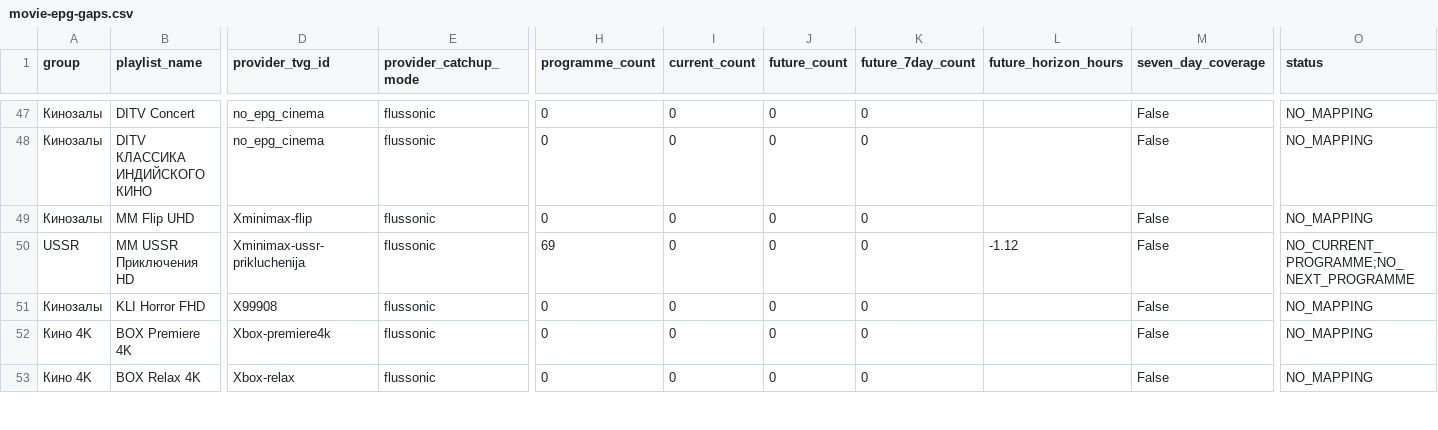
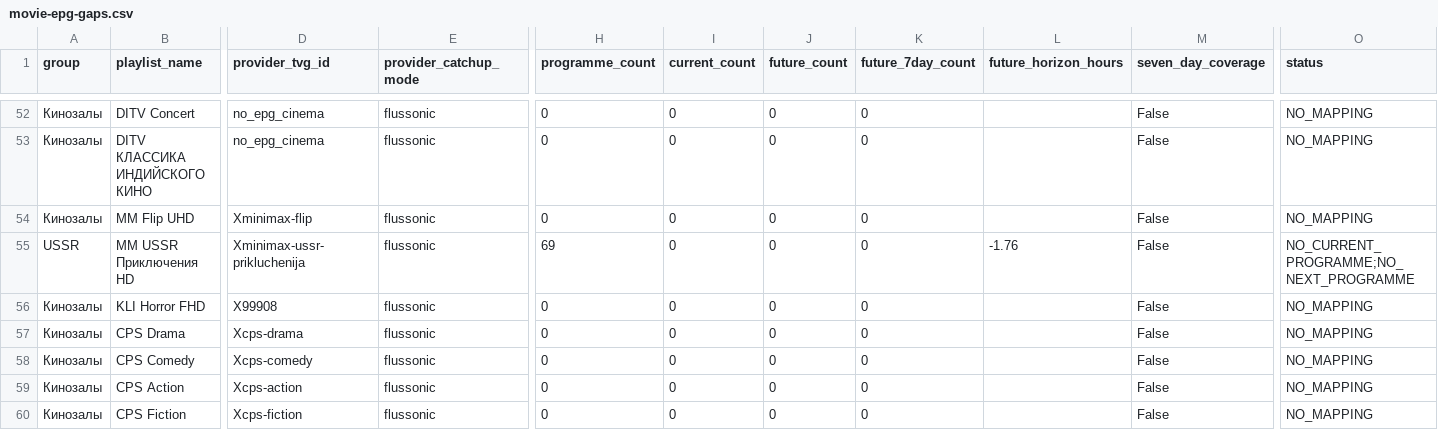
Before and after one commit to peter96son/iptv-epg-builder, a CSV file: output/movie-epg-gaps.csv, drawn as a sheet; only a part is shown, gaps mark what is left out; the shorter side is filled out with more unchanged rows; addresses are those after the commit; rows hold the shown columns only; the diff covers the shown part only; the diff names each change by its address in the sheet, - before the commit and + after, or states it on an @@ line.

```diff
--- a/output/movie-epg-gaps.csv
+++ b/output/movie-epg-gaps.csv
-L55 (future_horizon_hours): -1.12
+L55 (future_horizon_hours): -1.76
+row 57: Кинозалы | CPS Drama | Xcps-drama | flussonic | 0 | 0 | 0 | 0 |  | False | NO_MAPPING
+row 58: Кинозалы | CPS Comedy | Xcps-comedy | flussonic | 0 | 0 | 0 | 0 |  | False | NO_MAPPING
+row 59: Кинозалы | CPS Action | Xcps-action | flussonic | 0 | 0 | 0 | 0 |  | False | NO_MAPPING
+row 60: Кинозалы | CPS Fiction | Xcps-fiction | flussonic | 0 | 0 | 0 | 0 |  | False | NO_MAPPING
```
Also changed, not shown: 10 added rows and 9 edited cells elsewhere in this file, output/epg-horizon-audit.csv, output/epg-live-audit.csv, 10 other files.
